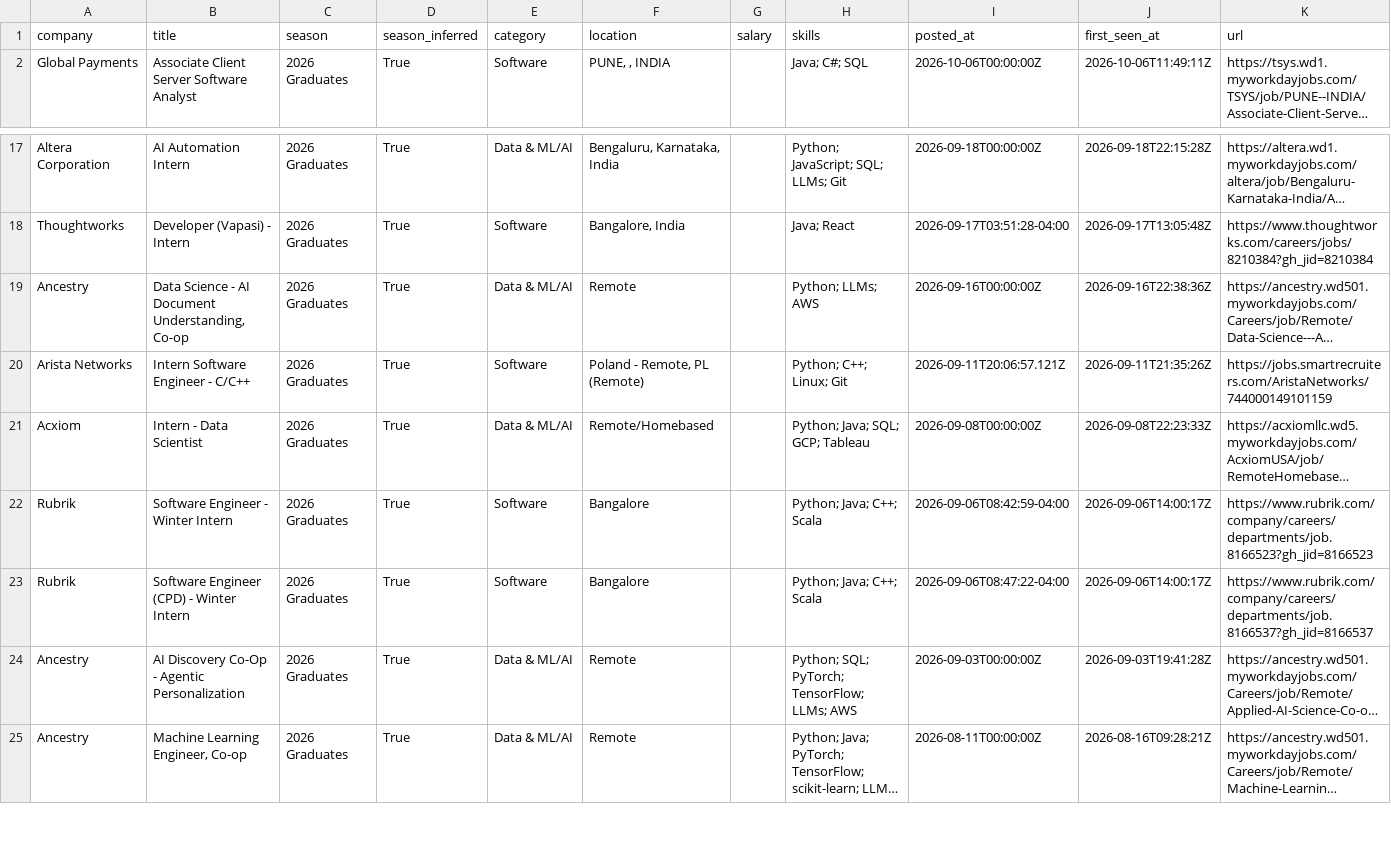
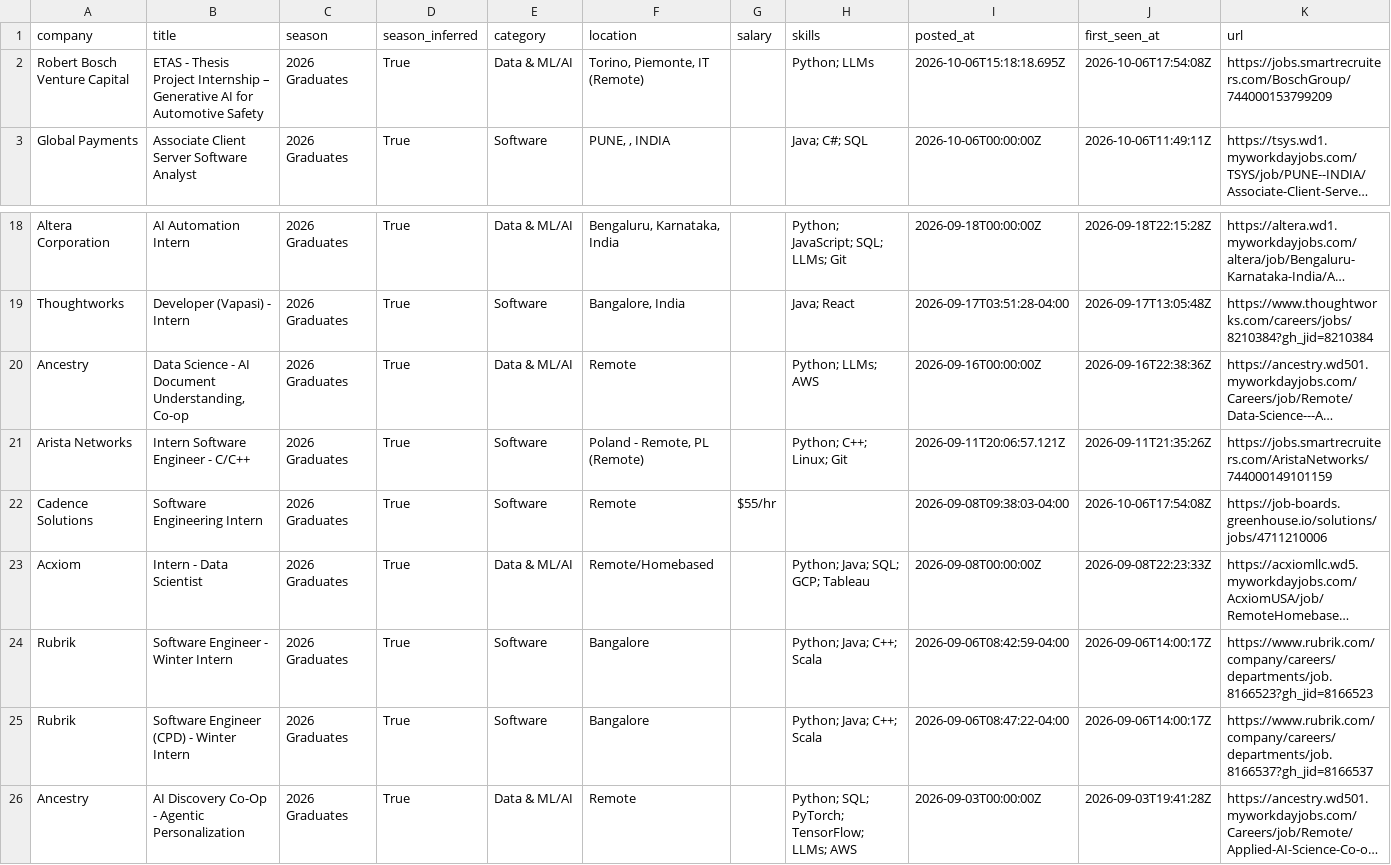
Before and after one commit to Smeerdev/Job-finder-agent, a CSV file: data/internships.csv, drawn as a sheet; only a part is shown, gaps mark what is left out; the shorter side is filled out with more unchanged rows; long unchanged cells end in …; the diff names each change by its address in the sheet, - before the commit and + after, or states it on an @@ line.

Commit message:
chore: update internships (2026-10-06 17:54 UTC)

```diff
--- a/data/internships.csv
+++ b/data/internships.csv
+row 2: Robert Bosch Venture Capital | ETAS - Thesis Project Internship – Generative AI for Automotive Safety | 2026 Graduates | True | Data & ML/AI | Torino, Piemonte, IT (Remote) |  | Python; LLMs | 2026-10-06T15:18:18.695Z | 2026-10-06T17:54:08Z | https://jobs.smartrecruiters.com/BoschGroup/744000153799209
+row 22: Cadence Solutions | Software Engineering Intern | 2026 Graduates | True | Software | Remote | $55/hr |  | 2026-09-08T09:38:03-04:00 | 2026-10-06T17:54:08Z | https://job-boards.greenhouse.io/solutions/jobs/4711210006
```
Also changed, not shown: 13 other files.
